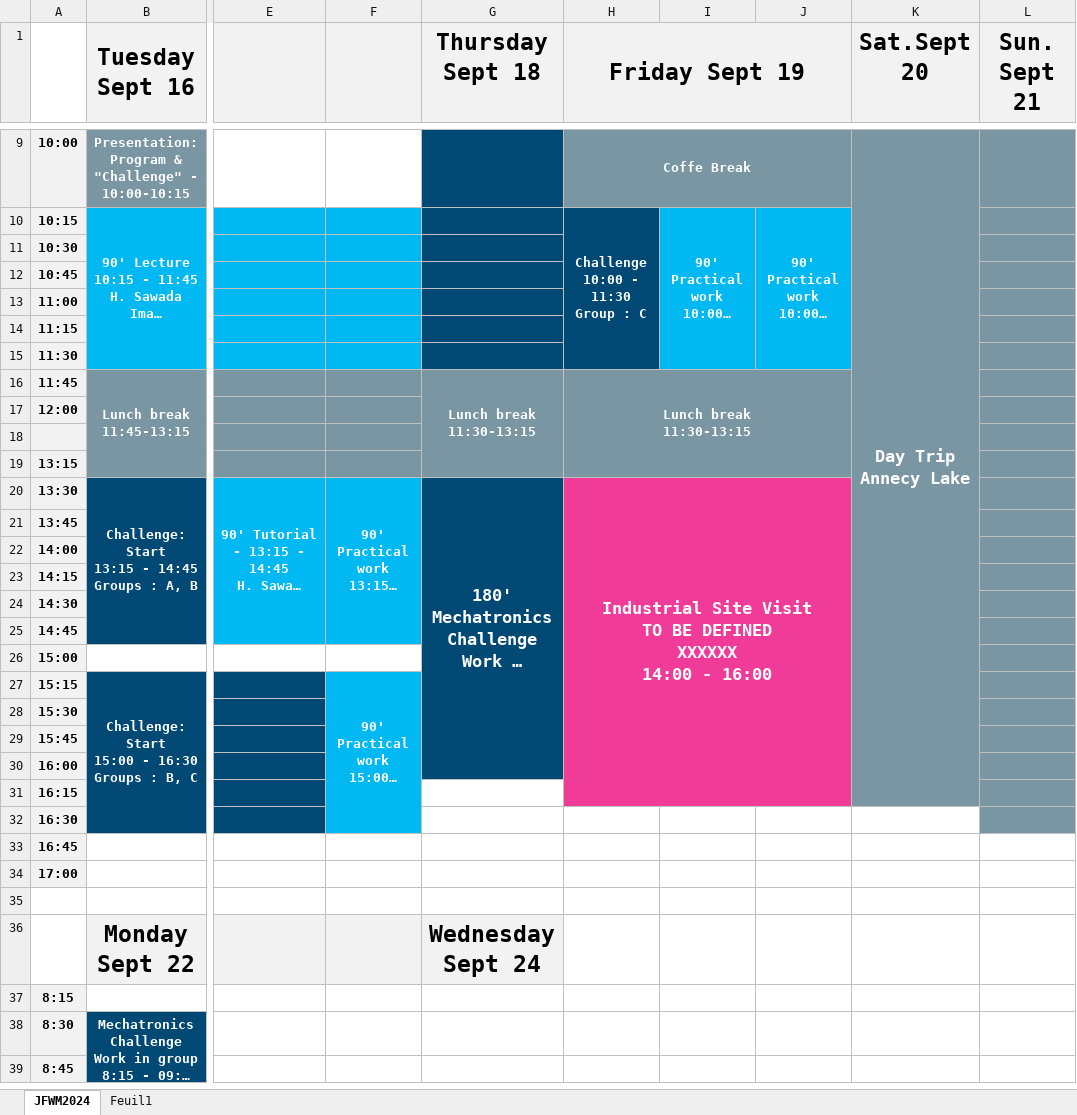
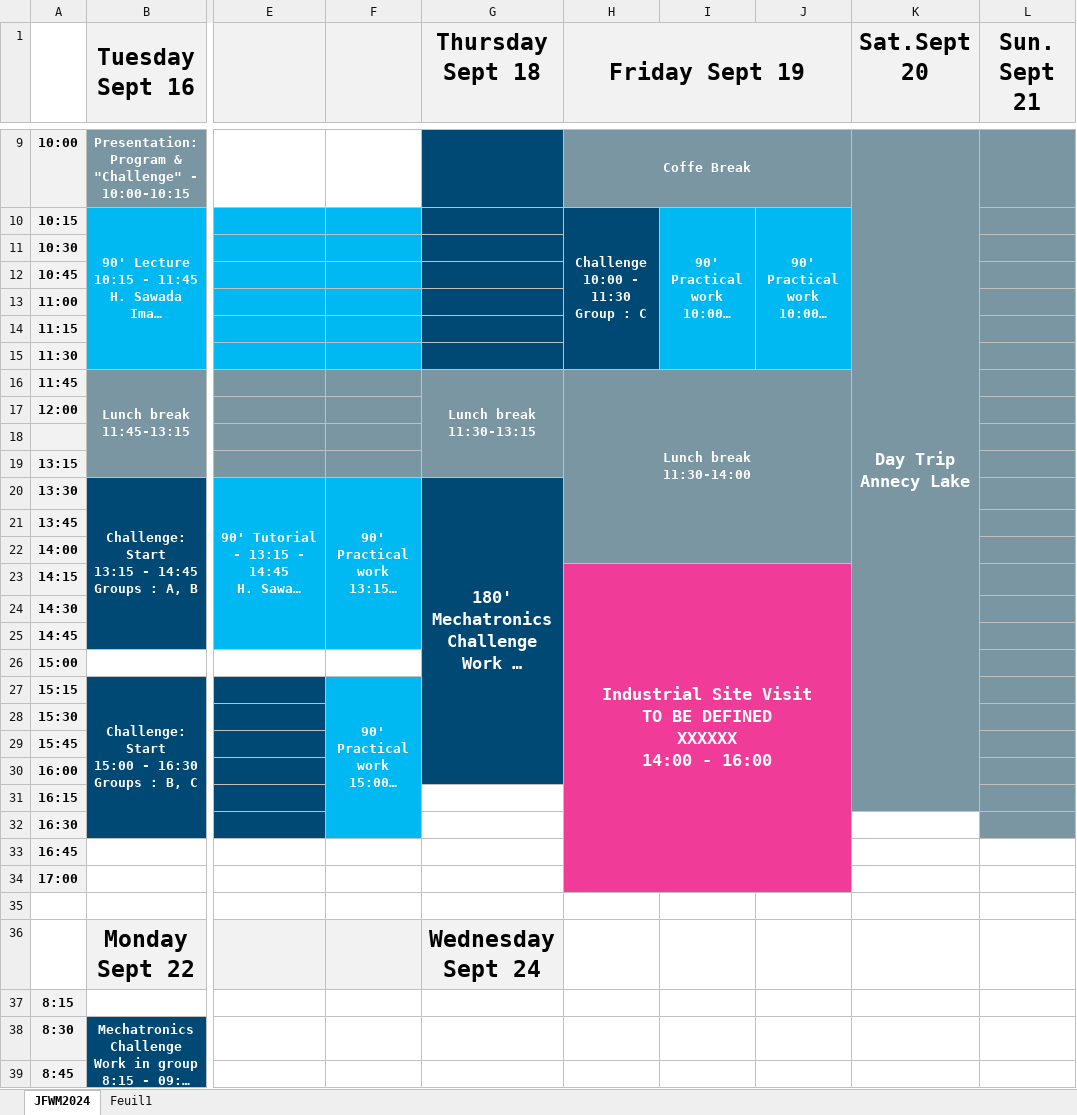
Before and after one commit to LucMarechal/JFWM2025, an Excel workbook: JFWM2025_Program.xlsx, sheet JFWM2024, drawn as a sheet; only a part is shown, gaps mark what is left out; long unchanged cells end in …; values as stored, in another font and other column widths than the file's, no borders; removed rows and columns are numbered as before the commit, all else as after; ↵ is a line break in a cell; the diff covers the shown part only; the diff names each change by its address in the sheet, - before the commit and + after, or states it on an @@ line.

```diff
--- a/JFWM2025_Program.xlsx (sheet JFWM2024)
+++ b/JFWM2025_Program.xlsx (sheet JFWM2024)
-H16 (Friday Sept 19): Lunch break ↵ 11:30-13:15
+H16 (Friday Sept 19): Lunch break ↵ 11:30-14:00
-H16:J19 merged
+H16:J22 merged
-H20 (Friday Sept 19): Industrial Site Visit ↵ TO BE DEFINED ↵ XXXXXX ↵ 14:00 - 16:00
+H20 (Friday Sept 19): (empty)
-H20:J22 fill: #F13B99
+H20:J22 fill: none
-H20:J31 merged
-H23 (Friday Sept 19): (empty)
+H23 (Friday Sept 19): Industrial Site Visit ↵ TO BE DEFINED ↵ XXXXXX ↵ 14:00 - 16:00
+H23:J34 merged
-H32:J34 fill: none
+H32:J34 fill: #F13B99
```
Also changed, not shown: 1 added row, 1 removed row, 5 edited cells, cell formats and merged cells elsewhere in this sheet.
